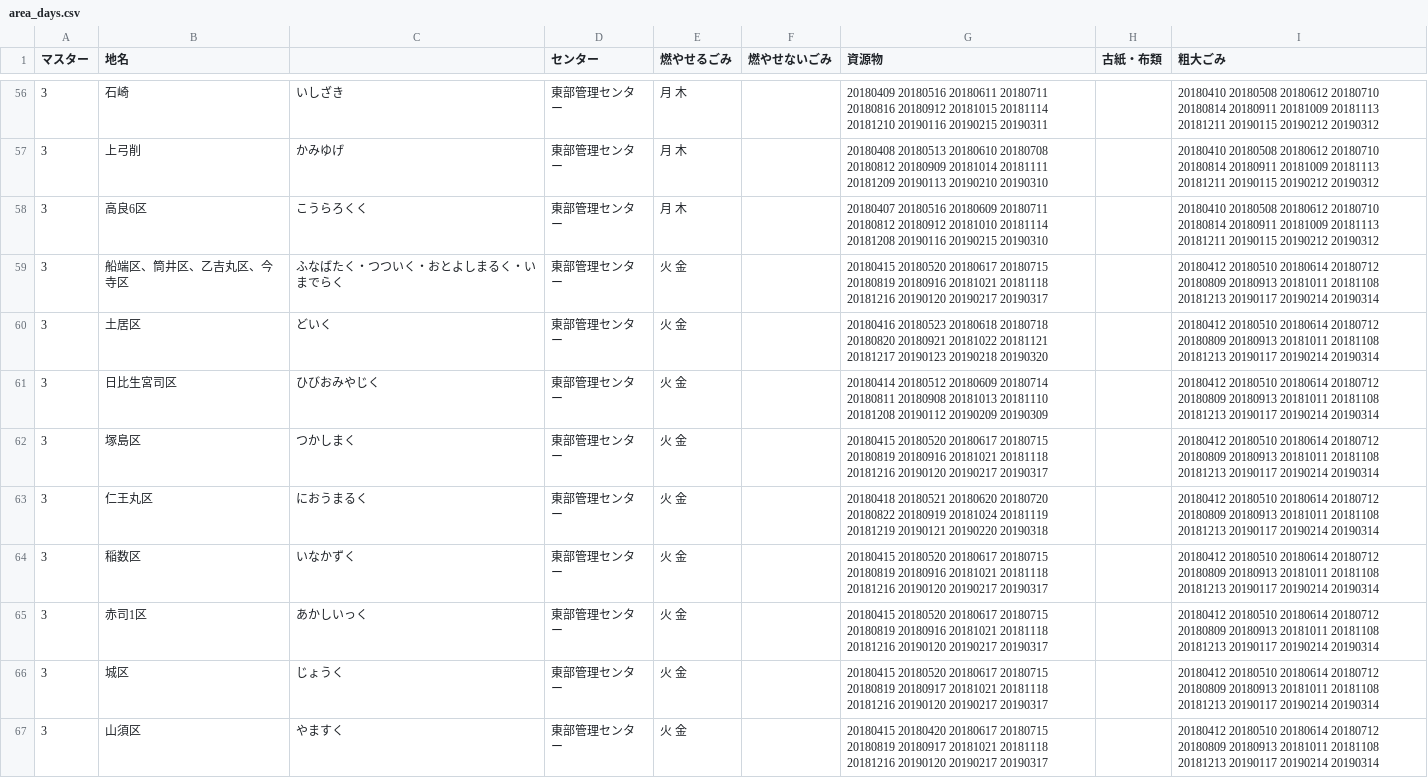
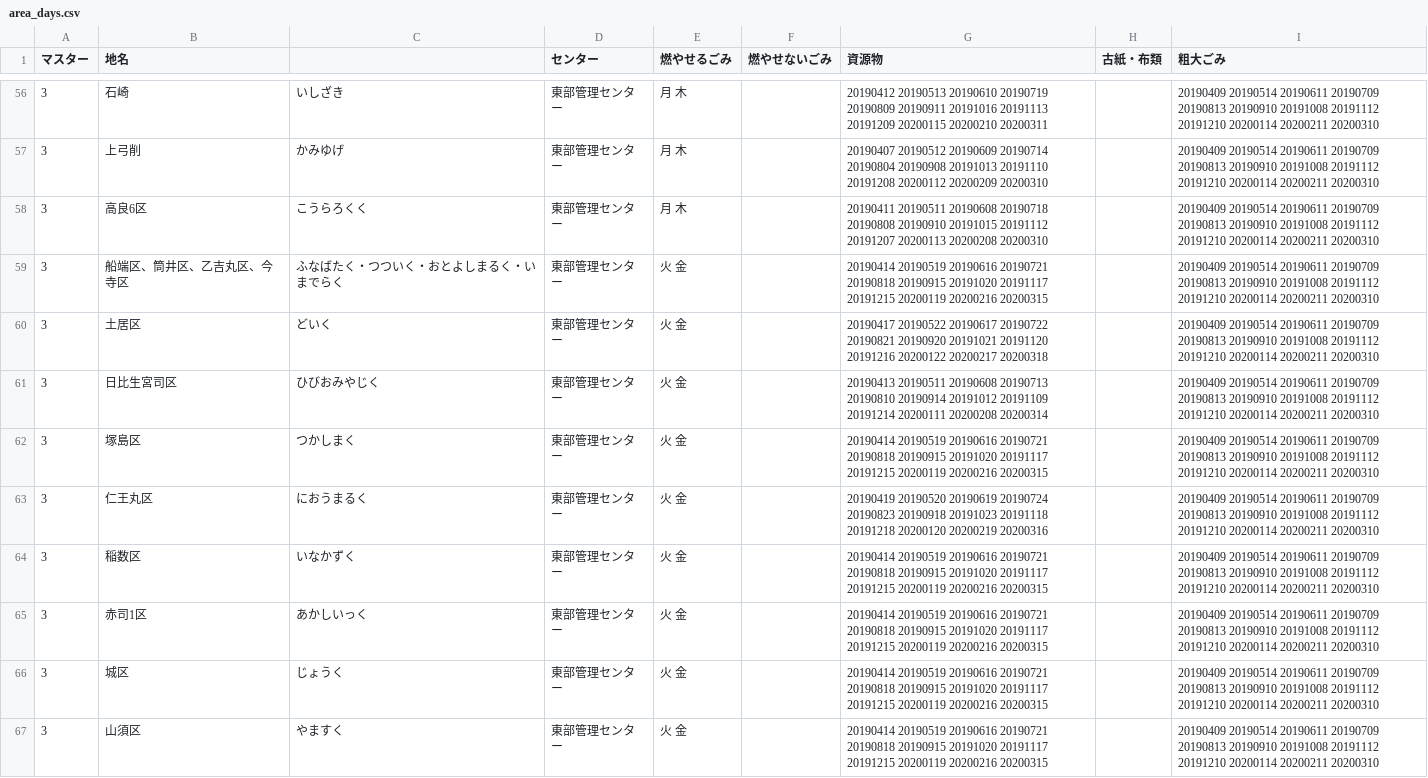
Before and after one commit to codeforkurume/codeforkurume.github.io, a CSV file: data/area_days.csv, drawn as a sheet; only a part is shown, gaps mark what is left out; the diff covers the shown part only.

```diff
--- a/data/area_days.csv
+++ b/data/area_days.csv
@@ -56,12 +56,12 @@
-3,石崎,いしざき,東部管理センター,月 木,,20180409 20180516 20180611 20180711 20180816 20180912 20181015 20181114 20181210 20190116 20190215 20190311,,20180410 20180508 20180612 20180710 20180814 20180911 20181009 20181113 20181211 20190115 20190212 20190312
-3,上弓削,かみゆげ,東部管理センター,月 木,,20180408 20180513 20180610 20180708 20180812 20180909 20181014 20181111 20181209 20190113 20190210 20190310,,20180410 20180508 20180612 20180710 20180814 20180911 20181009 20181113 20181211 20190115 20190212 20190312
-3,高良6区,こうらろくく,東部管理センター,月 木,,20180407 20180516 20180609 20180711 20180812 20180912 20181010 20181114 20181208 20190116 20190215 20190310,,20180410 20180508 20180612 20180710 20180814 20180911 20181009 20181113 20181211 20190115 20190212 20190312
-3,船端区、筒井区、乙吉丸区、今寺区,ふなばたく・つついく・おとよしまるく・いまでらく,東部管理センター,火 金,,20180415 20180520 20180617 20180715 20180819 20180916 20181021 20181118 20181216 20190120 20190217 20190317,,20180412 20180510 20180614 20180712 20180809 20180913 20181011 20181108 20181213 20190117 20190214 20190314
-3,土居区,どいく,東部管理センター,火 金,,20180416 20180523 20180618 20180718 20180820 20180921 20181022 20181121 20181217 20190123 20190218 20190320,,20180412 20180510 20180614 20180712 20180809 20180913 20181011 20181108 20181213 20190117 20190214 20190314
-3,日比生宮司区,ひびおみやじく,東部管理センター,火 金,,20180414 20180512 20180609 20180714 20180811 20180908 20181013 20181110 20181208 20190112 20190209 20190309,,20180412 20180510 20180614 20180712 20180809 20180913 20181011 20181108 20181213 20190117 20190214 20190314
-3,塚島区,つかしまく,東部管理センター,火 金,,20180415 20180520 20180617 20180715 20180819 20180916 20181021 20181118 20181216 20190120 20190217 20190317,,20180412 20180510 20180614 20180712 20180809 20180913 20181011 20181108 20181213 20190117 20190214 20190314
-3,仁王丸区,におうまるく,東部管理センター,火 金,,20180418 20180521 20180620 20180720 20180822 20180919 20181024 20181119 20181219 20190121 20190220 20190318,,20180412 20180510 20180614 20180712 20180809 20180913 20181011 20181108 20181213 20190117 20190214 20190314
-3,稲数区,いなかずく,東部管理センター,火 金,,20180415 20180520 20180617 20180715 20180819 20180916 20181021 20181118 20181216 20190120 20190217 20190317,,20180412 20180510 20180614 20180712 20180809 20180913 20181011 20181108 20181213 20190117 20190214 20190314
-3,赤司1区,あかしいっく,東部管理センター,火 金,,20180415 20180520 20180617 20180715 20180819 20180916 20181021 20181118 20181216 20190120 20190217 20190317,,20180412 20180510 20180614 20180712 20180809 20180913 20181011 20181108 20181213 20190117 20190214 20190314
-3,城区,じょうく,東部管理センター,火 金,,20180415 20180520 20180617 20180715 20180819 20180917 20181021 20181118 20181216 20190120 20190217 20190317,,20180412 20180510 20180614 20180712 20180809 20180913 20181011 20181108 20181213 20190117 20190214 20190314
-3,山須区,やますく,東部管理センター,火 金,,20180415 20180420 20180617 20180715 20180819 20180917 20181021 20181118 20181216 20190120 20190217 20190317,,20180412 20180510 20180614 20180712 20180809 20180913 20181011 20181108 20181213 20190117 20190214 20190314
+3,石崎,いしざき,東部管理センター,月 木,,20190412 20190513 20190610 20190719 20190809 20190911 20191016 20191113 20191209 20200115 20200210 20200311,,20190409 20190514 20190611 20190709 20190813 20190910 20191008 20191112 20191210 20200114 20200211 20200310
+3,上弓削,かみゆげ,東部管理センター,月 木,,20190407 20190512 20190609 20190714 20190804 20190908 20191013 20191110 20191208 20200112 20200209 20200310,,20190409 20190514 20190611 20190709 20190813 20190910 20191008 20191112 20191210 20200114 20200211 20200310
+3,高良6区,こうらろくく,東部管理センター,月 木,,20190411 20190511 20190608 20190718 20190808 20190910 20191015 20191112 20191207 20200113 20200208 20200310,,20190409 20190514 20190611 20190709 20190813 20190910 20191008 20191112 20191210 20200114 20200211 20200310
+3,船端区、筒井区、乙吉丸区、今寺区,ふなばたく・つついく・おとよしまるく・いまでらく,東部管理センター,火 金,,20190414 20190519 20190616 20190721 20190818 20190915 20191020 20191117 20191215 20200119 20200216 20200315,,20190409 20190514 20190611 20190709 20190813 20190910 20191008 20191112 20191210 20200114 20200211 20200310
+3,土居区,どいく,東部管理センター,火 金,,20190417 20190522 20190617 20190722 20190821 20190920 20191021 20191120 20191216 20200122 20200217 20200318,,20190409 20190514 20190611 20190709 20190813 20190910 20191008 20191112 20191210 20200114 20200211 20200310
+3,日比生宮司区,ひびおみやじく,東部管理センター,火 金,,20190413 20190511 20190608 20190713 20190810 20190914 20191012 20191109 20191214 20200111 20200208 20200314,,20190409 20190514 20190611 20190709 20190813 20190910 20191008 20191112 20191210 20200114 20200211 20200310
+3,塚島区,つかしまく,東部管理センター,火 金,,20190414 20190519 20190616 20190721 20190818 20190915 20191020 20191117 20191215 20200119 20200216 20200315,,20190409 20190514 20190611 20190709 20190813 20190910 20191008 20191112 20191210 20200114 20200211 20200310
+3,仁王丸区,におうまるく,東部管理センター,火 金,,20190419 20190520 20190619 20190724 20190823 20190918 20191023 20191118 20191218 20200120 20200219 20200316,,20190409 20190514 20190611 20190709 20190813 20190910 20191008 20191112 20191210 20200114 20200211 20200310
+3,稲数区,いなかずく,東部管理センター,火 金,,20190414 20190519 20190616 20190721 20190818 20190915 20191020 20191117 20191215 20200119 20200216 20200315,,20190409 20190514 20190611 20190709 20190813 20190910 20191008 20191112 20191210 20200114 20200211 20200310
+3,赤司1区,あかしいっく,東部管理センター,火 金,,20190414 20190519 20190616 20190721 20190818 20190915 20191020 20191117 20191215 20200119 20200216 20200315,,20190409 20190514 20190611 20190709 20190813 20190910 20191008 20191112 20191210 20200114 20200211 20200310
+3,城区,じょうく,東部管理センター,火 金,,20190414 20190519 20190616 20190721 20190818 20190915 20191020 20191117 20191215 20200119 20200216 20200315,,20190409 20190514 20190611 20190709 20190813 20190910 20191008 20191112 20191210 20200114 20200211 20200310
+3,山須区,やますく,東部管理センター,火 金,,20190414 20190519 20190616 20190721 20190818 20190915 20191020 20191117 20191215 20200119 20200216 20200315,,20190409 20190514 20190611 20190709 20190813 20190910 20191008 20191112 20191210 20200114 20200211 20200310
```
Also changed, not shown: 84 edited cells elsewhere in this file, data/target.csv.
